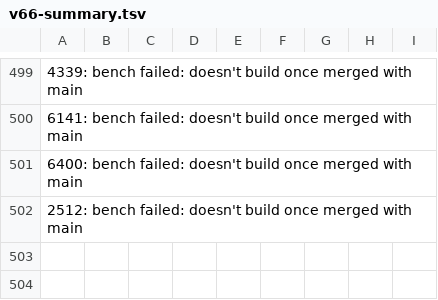
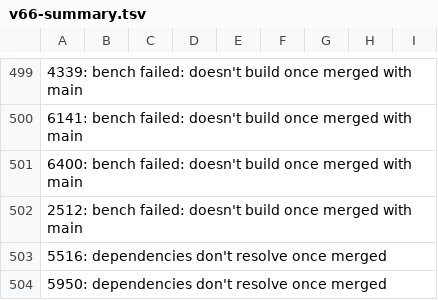
Before and after one commit to naxvog/wordcraft, a TSV file: v66-summary.tsv, drawn as a sheet; only a part is shown, gaps mark what is left out; the diff names each change by its address in the sheet, - before the commit and + after, or states it on an @@ line.

```diff
--- a/v66-summary.tsv
+++ b/v66-summary.tsv
+row 503: 5516: dependencies don't resolve once merged
+row 504: 5950: dependencies don't resolve once merged
```
Also changed, not shown: 47 other files.
